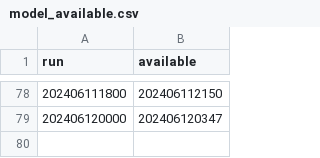
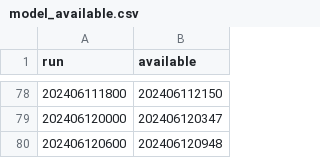
Before and after one commit to srmullens/jet_stream_bot, a CSV file: model_available.csv, drawn as a sheet; only a part is shown, gaps mark what is left out.

Commit message:
Add changes

```diff
--- a/model_available.csv
+++ b/model_available.csv
@@ -79 +79,2 @@ run,available
 202406120000,202406120347
+202406120600,202406120948
```
